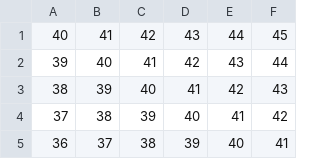
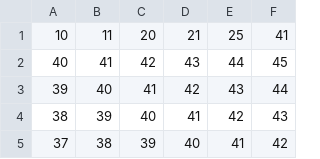
Before and after one commit to bryce0516/algorithm-with-react, a CSV file: node/lotto.csv, drawn as a sheet; only a part is shown; the shorter side is filled out with more unchanged rows.

Commit message:
번호추가

```diff
--- a/node/lotto.csv
+++ b/node/lotto.csv
@@ -1 +1,2 @@
+10,11,20,21,25,41
 40,41,42,43,44,45
```
